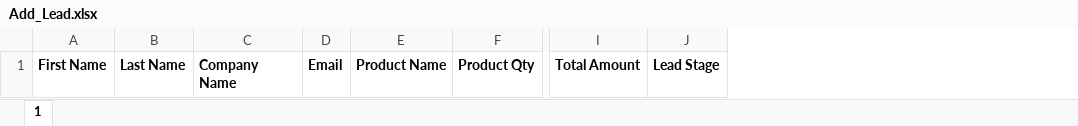
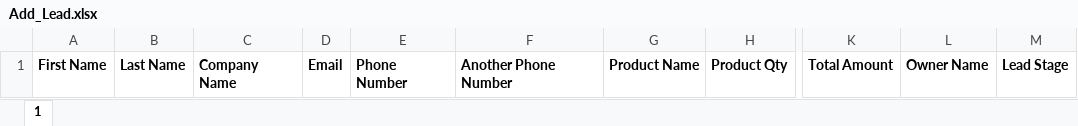
Before and after one commit to prashobkthamban/c2c, an Excel workbook: public/general_file/Add_Lead.xlsx, sheet 1, drawn as a sheet; only a part is shown, gaps mark what is left out; values as stored, in another font and other column widths than the file's, no borders; the diff names each change by its address in the sheet, - before the commit and + after, or states it on an @@ line.

```diff
--- a/public/general_file/Add_Lead.xlsx (sheet 1)
+++ b/public/general_file/Add_Lead.xlsx (sheet 1)
+column E, row 1: Phone Number
+column F, row 1: Another Phone Number
+column L, row 1: Owner Name
```
Also changed, not shown: 32 other files.
